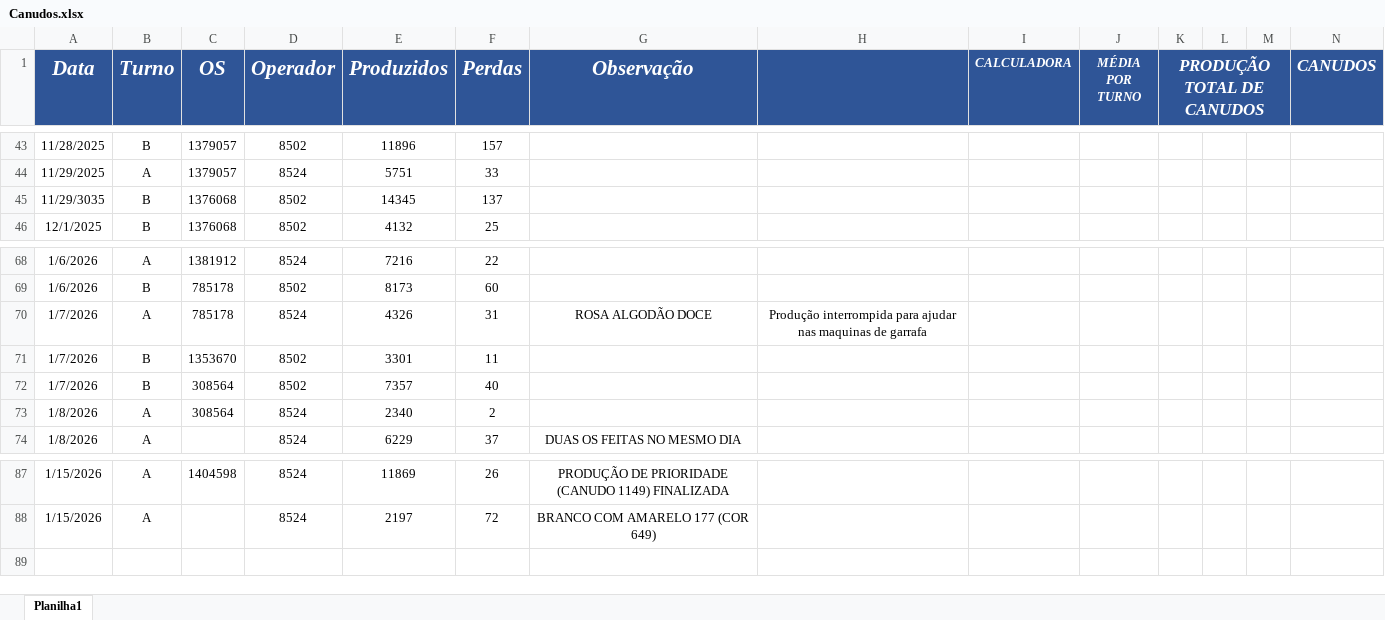
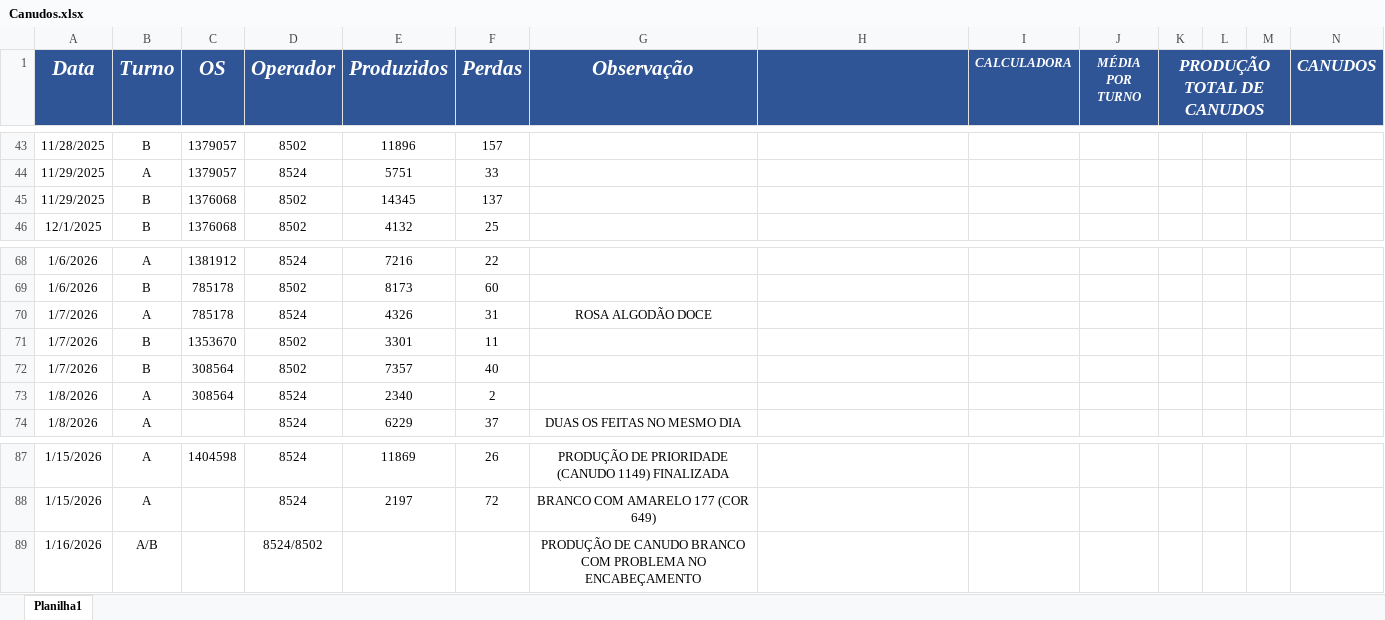
Before and after one commit to bacchirenan/PlasPrint2.0, an Excel workbook: Canudos.xlsx, sheet Planilha1, drawn as a sheet; only a part is shown, gaps mark what is left out; values as stored, in another font and other column widths than the file's, no borders; charts and pictures and table styles not drawn; rows hold the shown columns only; the diff names each change by its address in the sheet, - before the commit and + after, or states it on an @@ line.

```diff
--- a/Canudos.xlsx (sheet Planilha1)
+++ b/Canudos.xlsx (sheet Planilha1)
-A45 (Data): 11/29/3035
+A45 (Data): 11/29/2025
-H70 (Coluna1): Produção interrompida para ajudar nas maquinas de garrafa
+H70 (Coluna1): (empty)
+row 89: 1/16/2026 | A/B |  | 8524/8502 |  |  | PRODUÇÃO DE CANUDO BRANCO COM PROBLEMA NO ENCABEÇAMENTO
```
Also changed, not shown: oee teep.xlsx, producao.xlsx.
